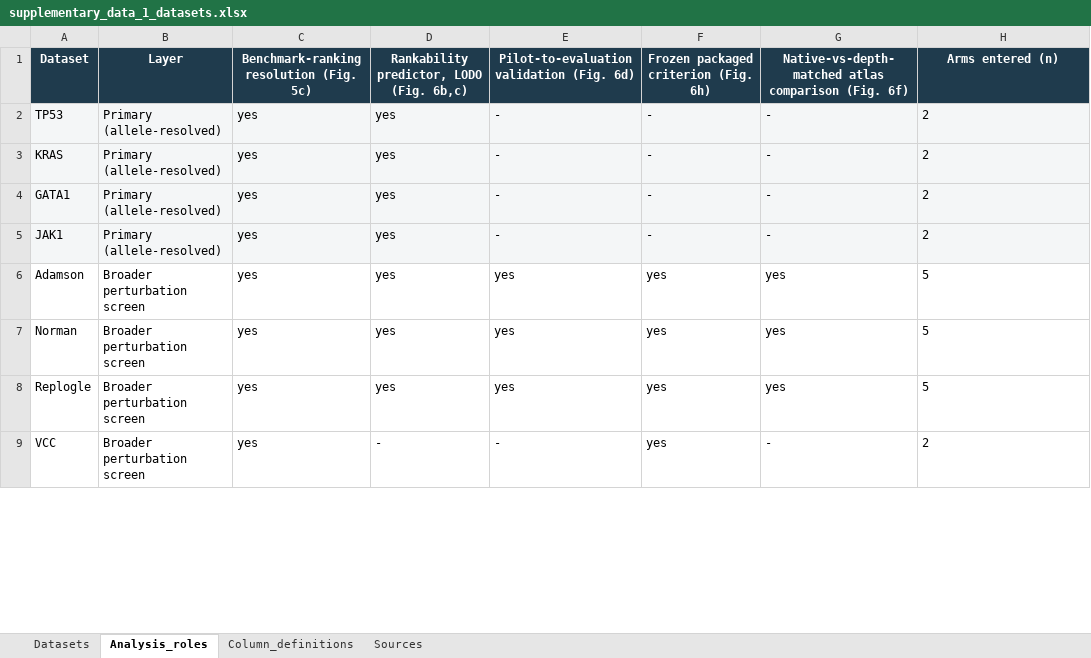
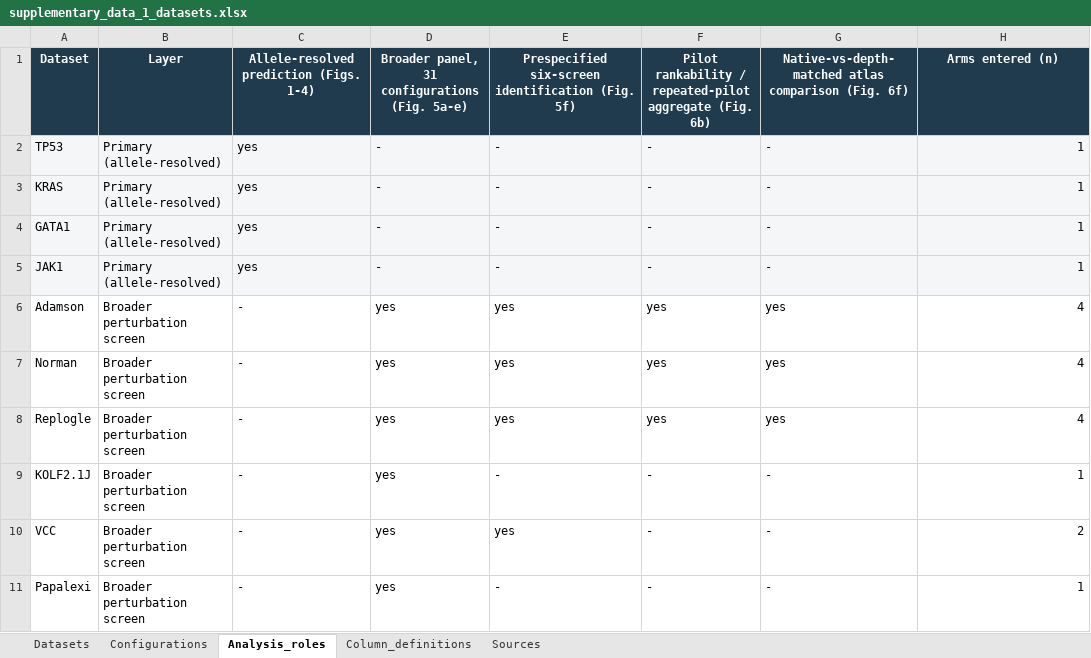
Before and after one commit to Boom5426/PertResolve, an Excel workbook: manuscript/supplementary_data_1_datasets.xlsx, sheet Analysis_roles, drawn as a sheet; only a part is shown; values as stored, in another font and other column widths than the file's, no borders; addresses are those after the commit; the diff covers the shown part only; the diff names each change by its address in the sheet, - before the commit and + after, or states it on an @@ line.

```diff
--- a/manuscript/supplementary_data_1_datasets.xlsx (sheet Analysis_roles)
+++ b/manuscript/supplementary_data_1_datasets.xlsx (sheet Analysis_roles)
+sheet tab: Configurations
-C1: Benchmark-ranking resolution (Fig. 5c)
+C1: Allele-resolved prediction (Figs. 1-4)
-D1: Rankability predictor, LODO (Fig. 6b,c)
+D1: Broader panel, 31 configurations (Fig. 5a-e)
-E1: Pilot-to-evaluation validation (Fig. 6d)
+E1: Prespecified six-screen identification (Fig. 5f)
-F1: Frozen packaged criterion (Fig. 6h)
+F1: Pilot rankability / repeated-pilot aggregate (Fig. 6b)
-D2:D5: yes
+D2:D5: -
-H2:H5: 2
+H2:H5: 1
-C6:C8: yes
+C6:C8: -
-H6:H8: 5
+H6:H8: 4
+row 9: KOLF2.1J | Broader perturbation screen | - | yes | - | - | - | 1
-C10: yes
+C10: -
-D10: -
+D10: yes
-E10: -
+E10: yes
-F10: yes
+F10: -
-H10 alignment: left
+H10 alignment: right
+row 11: Papalexi | Broader perturbation screen | - | yes | - | - | - | 1
```
Also changed, not shown: 6 added rows, 1 removed row, 10 edited cells and cell formats elsewhere in this sheet, sheet Sources, sheet Datasets, sheet Column_definitions, 11 other files.
